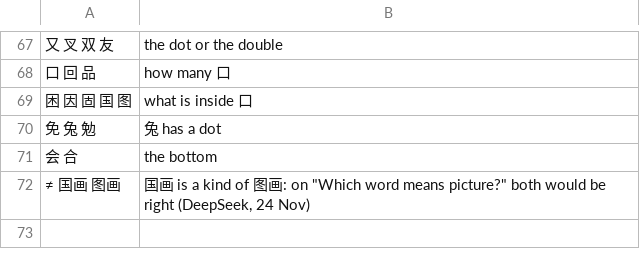
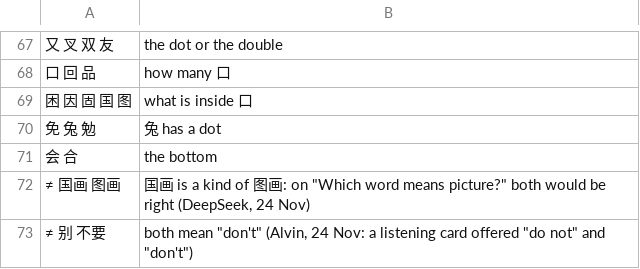
Before and after one commit to alvinyu20/hsk-path, a TSV file: content/look-alikes.tsv, drawn as a sheet; only a part is shown, gaps mark what is left out.

```diff
--- a/content/look-alikes.tsv
+++ b/content/look-alikes.tsv
@@ -72 +72,2 @@
 ≠ 国画 图画	国画 is a kind of 图画: on "Which word means picture?" both would be right (DeepSeek, 24 Nov)
+≠ 别 不要	both mean "don't" (Alvin, 24 Nov: a listening card offered "do not" and "don't")
```
Also changed, not shown: 6 other files.
